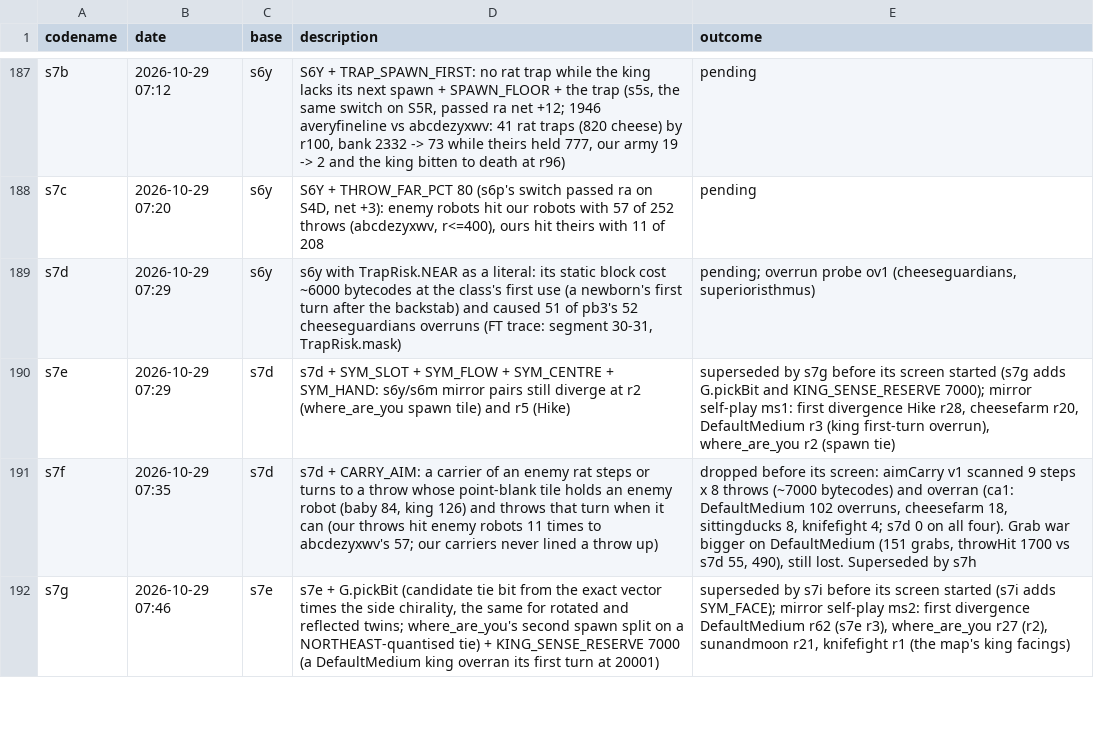
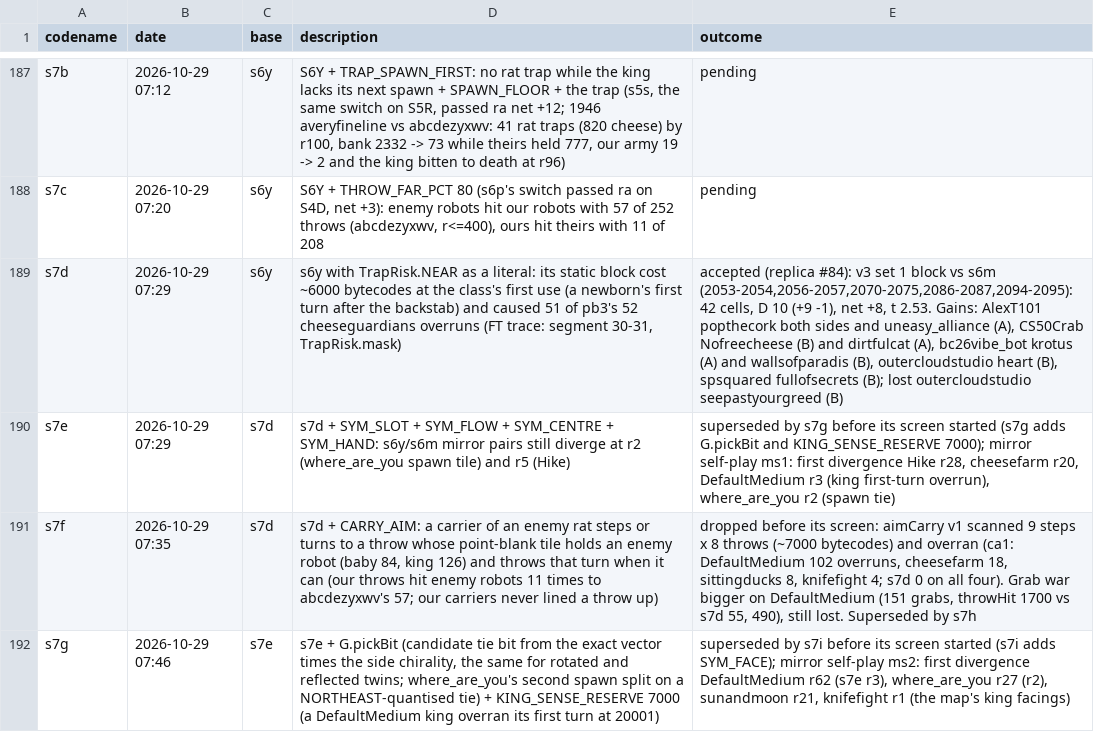
Before and after one commit to terryvanbelle/battlecode26b-vibe, a CSV file: progress/attempts.csv, drawn as a sheet; only a part is shown, gaps mark what is left out; the diff names each change by its address in the sheet, - before the commit and + after, or states it on an @@ line.

```diff
--- a/progress/attempts.csv
+++ b/progress/attempts.csv
-E189 (outcome): pending; overrun probe ov1 (cheeseguardians, superioristhmus)
+E189 (outcome): accepted (replica #84): v3 set 1 block vs s6m (2053-2054,2056-2057,2070-2075,2086-2087,2094-2095): 42 cells, D 10 (+9 -1), net +8, t 2.53. Gains: AlexT101 popthecork both sides and uneasy_alliance (A), CS50Crab Nofreecheese (B) and dirtfulcat (A), bc26vibe_bot krotus (A) and wallsofparadis (B), outercloudstudio heart (B), spsquared fullofsecrets (B); lost outercloudstudio seepastyourgreed (B)
```
Also changed, not shown: progress/ratings.csv, 13 other files.
